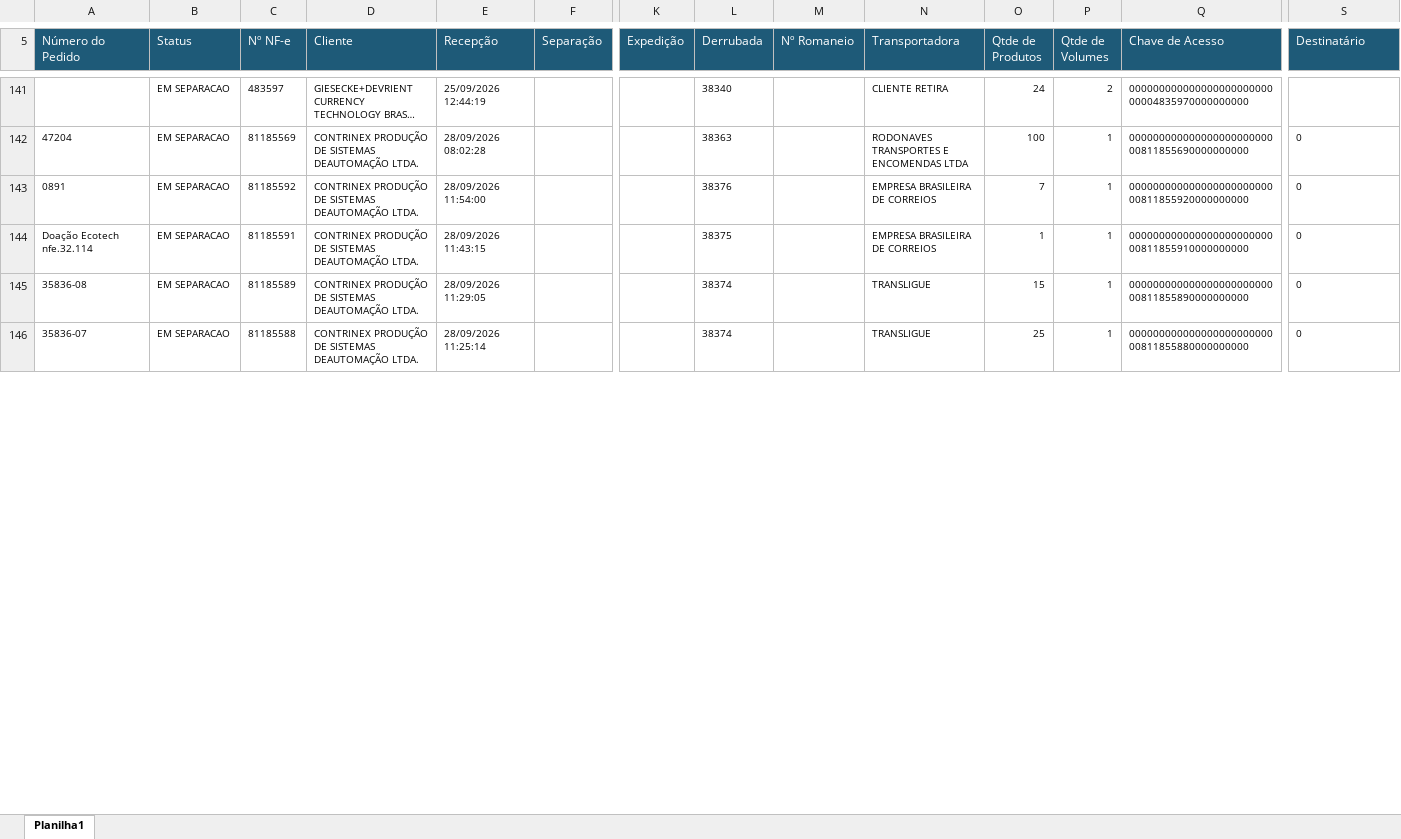
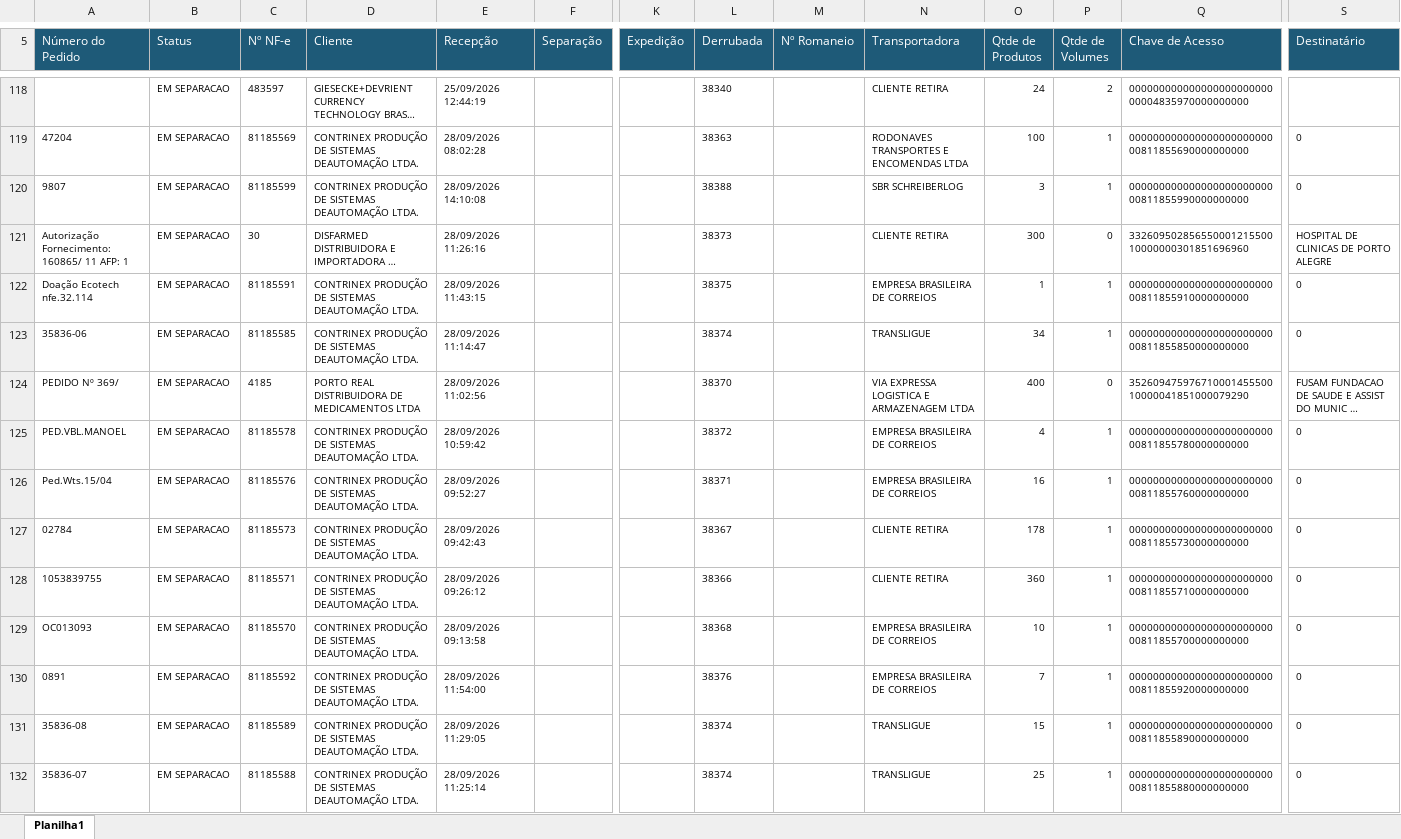
Before and after one commit to phdev2024/dashboard_operacao, an Excel workbook: data/status_saida/operacional/status_set_2026.xlsx, sheet Planilha1, drawn as a sheet; only a part is shown, gaps mark what is left out; long unchanged cells end in …; values as stored, in another font and other column widths than the file's, no borders; addresses are those after the commit; rows hold the shown columns only; the diff covers the shown part only; the diff names each change by its address in the sheet, - before the commit and + after, or states it on an @@ line.

```diff
--- a/data/status_saida/operacional/status_set_2026.xlsx (sheet Planilha1)
+++ b/data/status_saida/operacional/status_set_2026.xlsx (sheet Planilha1)
-A120 (Número do Pedido): 0891
+A120 (Número do Pedido): 9807
-C120 (Nº NF-e): 81185592
+C120 (Nº NF-e): 81185599
-E120 (Recepção): 28/09/2026 11:54:00
+E120 (Recepção): 28/09/2026 14:10:08
-L120 (Derrubada): 38376
+L120 (Derrubada): 38388
-N120 (Transportadora): EMPRESA BRASILEIRA DE CORREIOS
+N120 (Transportadora): SBR SCHREIBERLOG
-O120 (Qtde de Produtos): 7
+O120 (Qtde de Produtos): 3
-Q120 (Chave de Acesso): 00000000000000000000000000811855920000000000
+Q120 (Chave de Acesso): 00000000000000000000000000811855990000000000
@@ row 149 moved to row 121: Autorização Fornecimento: 160865/ 11 AFP… @@
@@ row 154 moved to row 123: 35836-06 @@
@@ row 153 moved to row 124: PEDIDO Nº 369/ @@
+row 125: PED.VBL.MANOEL | EM SEPARACAO | 81185578 | CONTRINEX PRODUÇÃO DE SISTEMAS DEAUTOMAÇÃO LTDA. | 28/09/2026 10:59:42 |  |  | 38372 |  | EMPRESA BRASILEIRA DE CORREIOS | 4 | 1 | 00000000000000000000000000811855780000000000 | 0
@@ row 151 moved to row 126: Ped.Wts.15/04 @@
@@ row 150 moved to row 127: 02784 @@
@@ row 148 moved to row 128: 1053839755 @@
@@ row 147 moved to row 129: OC013093 @@
+row 130: 0891 | EM SEPARACAO | 81185592 | CONTRINEX PRODUÇÃO DE SISTEMAS DEAUTOMAÇÃO LTDA. | 28/09/2026 11:54:00 |  |  | 38376 |  | EMPRESA BRASILEIRA DE CORREIOS | 7 | 1 | 00000000000000000000000000811855920000000000 | 0
```
Also changed, not shown: 25 added rows, 26 removed rows, 165 moved rows and 35 edited cells elsewhere in this sheet.
